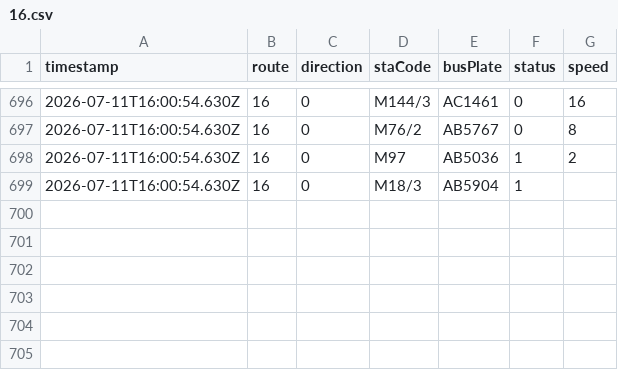
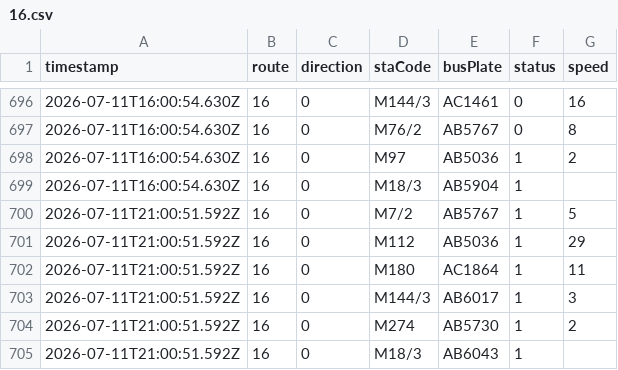
Before and after one commit to ChiHin-Lio/macau-gtfs-data, a CSV file: raw_logs/16.csv, drawn as a sheet; only a part is shown, gaps mark what is left out.

Commit message:
scraper: update 16.csv via Cloudflare Worker

```diff
--- a/raw_logs/16.csv
+++ b/raw_logs/16.csv
@@ -699 +699,7 @@ timestamp,route,direction,staCode,busPlate,status,speed
 2026-07-11T16:00:54.630Z,16,0,M18/3,AB5904,1,
+2026-07-11T21:00:51.592Z,16,0,M7/2,AB5767,1,5
+2026-07-11T21:00:51.592Z,16,0,M112,AB5036,1,29
+2026-07-11T21:00:51.592Z,16,0,M180,AC1864,1,11
+2026-07-11T21:00:51.592Z,16,0,M144/3,AB6017,1,3
+2026-07-11T21:00:51.592Z,16,0,M274,AB5730,1,2
+2026-07-11T21:00:51.592Z,16,0,M18/3,AB6043,1,
```
